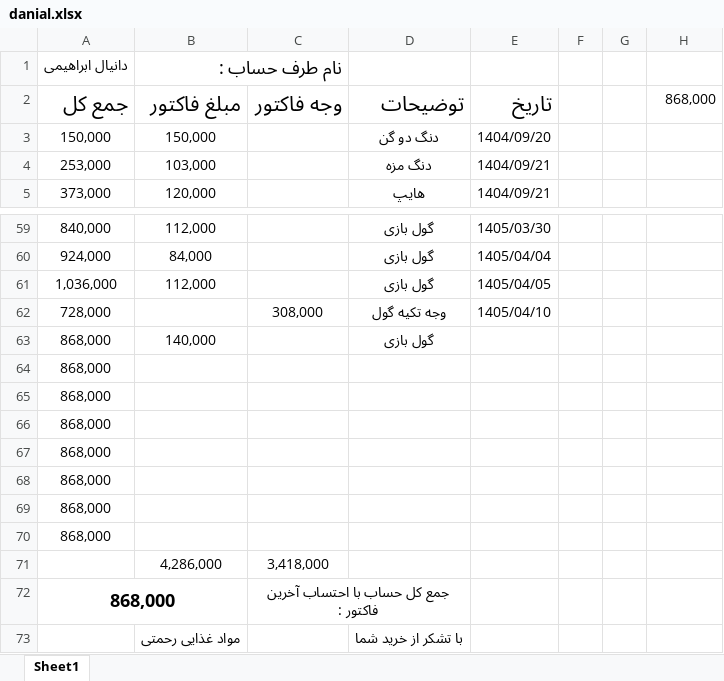
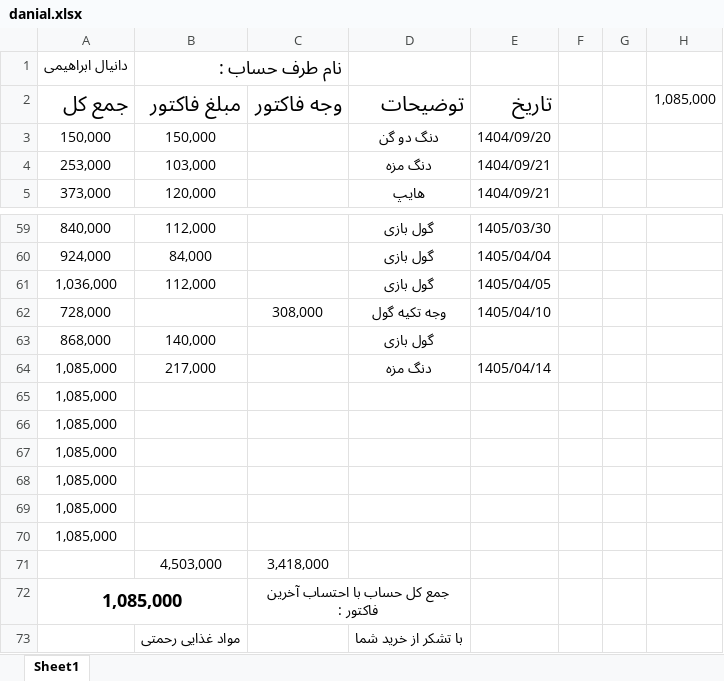
Before and after one commit to Hamidmarket/hesab, an Excel workbook: customers/danial.xlsx, sheet Sheet1, drawn as a sheet; only a part is shown, gaps mark what is left out; values as stored, in another font and other column widths than the file's, no borders; conditional formats not drawn; removed rows and columns are numbered as before the commit, all else as after; the diff names each change by its address in the sheet, - before the commit and + after, or states it on an @@ line.

```diff
--- a/customers/danial.xlsx (sheet Sheet1)
+++ b/customers/danial.xlsx (sheet Sheet1)
-H2: 868,000
+H2: 1,085,000
-row 64: 868,000
+row 64: 1,085,000 | 217,000 |  | دنگ مزه | 1405/04/14
-A65:A70: 868,000
+A65:A70: 1,085,000
-B71: 4,286,000
+B71: 4,503,000
-A72: 868,000
+A72: 1,085,000
```
Also changed, not shown: customers.xlsx, customers/abas.xlsx, 4 other files.
